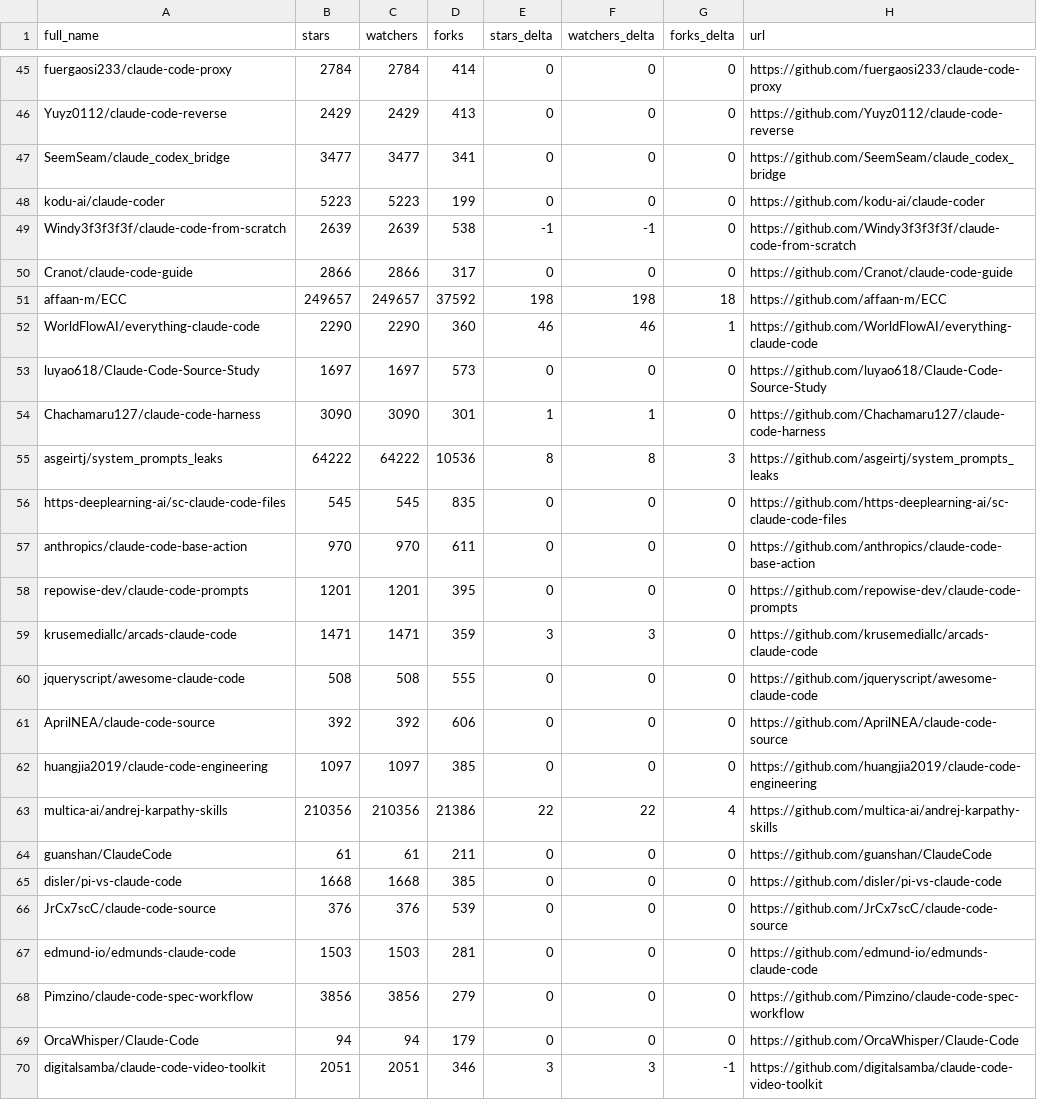
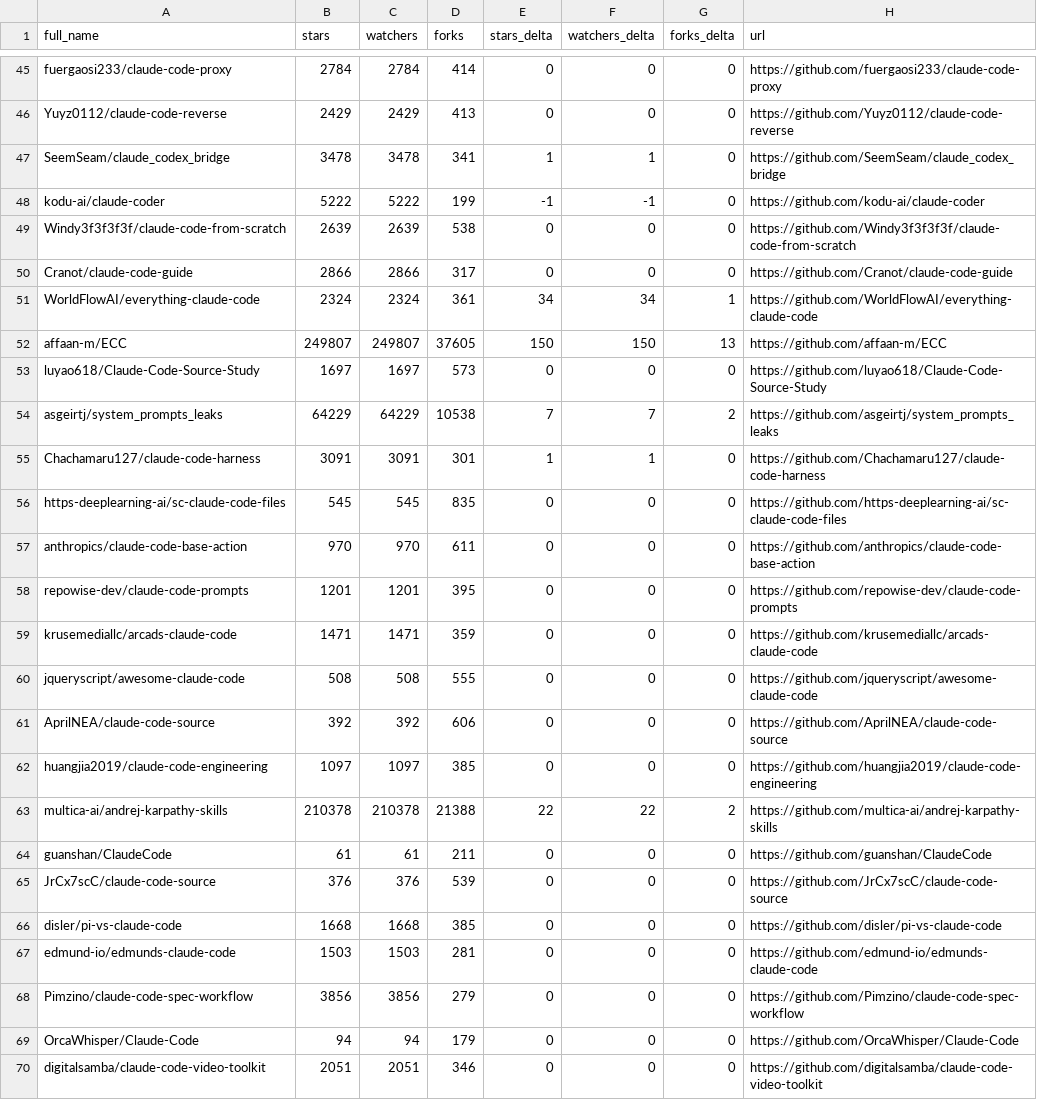
Before and after one commit to Cipher-rlx/awesome-claude-code, a CSV file: data/repo-ticker.csv, drawn as a sheet; only a part is shown, gaps mark what is left out; the diff covers the shown part only.

```diff
--- a/data/repo-ticker.csv
+++ b/data/repo-ticker.csv
@@ -46,11 +46,11 @@ fuergaosi233/claude-code-proxy,2784,2784,414,0,0,0,https://github.com/fuergaosi2
 Yuyz0112/claude-code-reverse,2429,2429,413,0,0,0,https://github.com/Yuyz0112/claude-code-reverse
-SeemSeam/claude_codex_bridge,3477,3477,341,0,0,0,https://github.com/SeemSeam/claude_codex_bridge
-kodu-ai/claude-coder,5223,5223,199,0,0,0,https://github.com/kodu-ai/claude-coder
-Windy3f3f3f3f/claude-code-from-scratch,2639,2639,538,-1,-1,0,https://github.com/Windy3f3f3f3f/claude-code-from-scratch
+SeemSeam/claude_codex_bridge,3478,3478,341,1,1,0,https://github.com/SeemSeam/claude_codex_bridge
+kodu-ai/claude-coder,5222,5222,199,-1,-1,0,https://github.com/kodu-ai/claude-coder
+Windy3f3f3f3f/claude-code-from-scratch,2639,2639,538,0,0,0,https://github.com/Windy3f3f3f3f/claude-code-from-scratch
 Cranot/claude-code-guide,2866,2866,317,0,0,0,https://github.com/Cranot/claude-code-guide
-affaan-m/ECC,249657,249657,37592,198,198,18,https://github.com/affaan-m/ECC
-WorldFlowAI/everything-claude-code,2290,2290,360,46,46,1,https://github.com/WorldFlowAI/everything-claude-code
+WorldFlowAI/everything-claude-code,2324,2324,361,34,34,1,https://github.com/WorldFlowAI/everything-claude-code
+affaan-m/ECC,249807,249807,37605,150,150,13,https://github.com/affaan-m/ECC
 luyao618/Claude-Code-Source-Study,1697,1697,573,0,0,0,https://github.com/luyao618/Claude-Code-Source-Study
-Chachamaru127/claude-code-harness,3090,3090,301,1,1,0,https://github.com/Chachamaru127/claude-code-harness
-asgeirtj/system_prompts_leaks,64222,64222,10536,8,8,3,https://github.com/asgeirtj/system_prompts_leaks
+asgeirtj/system_prompts_leaks,64229,64229,10538,7,7,2,https://github.com/asgeirtj/system_prompts_leaks
+Chachamaru127/claude-code-harness,3091,3091,301,1,1,0,https://github.com/Chachamaru127/claude-code-harness
 https-deeplearning-ai/sc-claude-code-files,545,545,835,0,0,0,https://github.com/https-deeplearning-ai/sc-claude-code-files
@@ -58,3 +58,3 @@ anthropics/claude-code-base-action,970,970,611,0,0,0,https://github.com/anthropi
 repowise-dev/claude-code-prompts,1201,1201,395,0,0,0,https://github.com/repowise-dev/claude-code-prompts
-krusemediallc/arcads-claude-code,1471,1471,359,3,3,0,https://github.com/krusemediallc/arcads-claude-code
+krusemediallc/arcads-claude-code,1471,1471,359,0,0,0,https://github.com/krusemediallc/arcads-claude-code
 jqueryscript/awesome-claude-code,508,508,555,0,0,0,https://github.com/jqueryscript/awesome-claude-code
@@ -62,6 +62,6 @@ AprilNEA/claude-code-source,392,392,606,0,0,0,https://github.com/AprilNEA/claude
 huangjia2019/claude-code-engineering,1097,1097,385,0,0,0,https://github.com/huangjia2019/claude-code-engineering
-multica-ai/andrej-karpathy-skills,210356,210356,21386,22,22,4,https://github.com/multica-ai/andrej-karpathy-skills
+multica-ai/andrej-karpathy-skills,210378,210378,21388,22,22,2,https://github.com/multica-ai/andrej-karpathy-skills
 guanshan/ClaudeCode,61,61,211,0,0,0,https://github.com/guanshan/ClaudeCode
+JrCx7scC/claude-code-source,376,376,539,0,0,0,https://github.com/JrCx7scC/claude-code-source
 disler/pi-vs-claude-code,1668,1668,385,0,0,0,https://github.com/disler/pi-vs-claude-code
-JrCx7scC/claude-code-source,376,376,539,0,0,0,https://github.com/JrCx7scC/claude-code-source
 edmund-io/edmunds-claude-code,1503,1503,281,0,0,0,https://github.com/edmund-io/edmunds-claude-code
@@ -69,2 +69,2 @@ Pimzino/claude-code-spec-workflow,3856,3856,279,0,0,0,https://github.com/Pimzino
 OrcaWhisper/Claude-Code,94,94,179,0,0,0,https://github.com/OrcaWhisper/Claude-Code
-digitalsamba/claude-code-video-toolkit,2051,2051,346,3,3,-1,https://github.com/digitalsamba/claude-code-video-toolkit
+digitalsamba/claude-code-video-toolkit,2051,2051,346,0,0,0,https://github.com/digitalsamba/claude-code-video-toolkit
```
Also changed, not shown: 3 moved rows and 94 edited cells elsewhere in this file, 2 other files.
